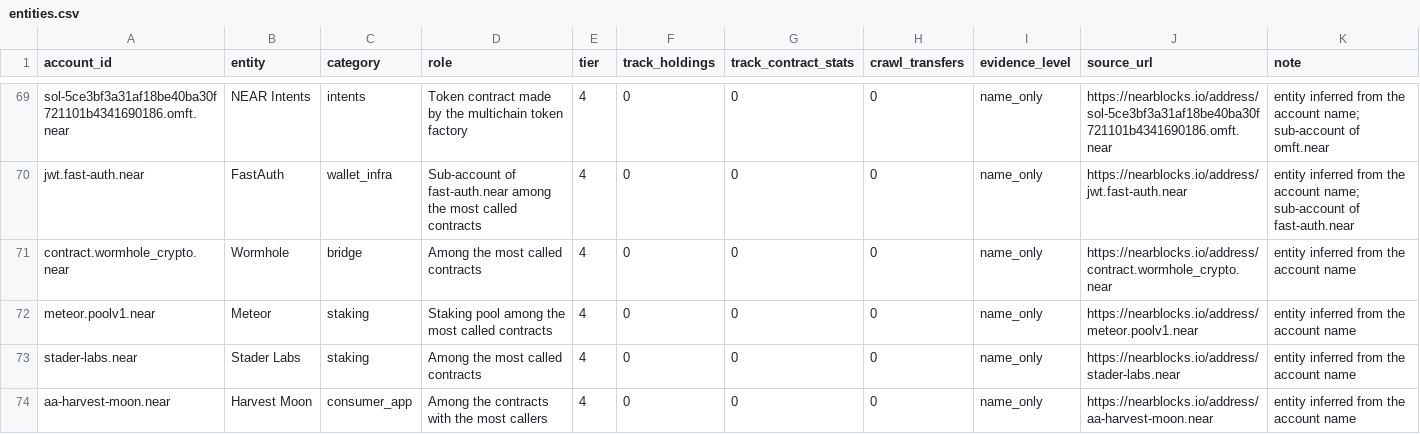
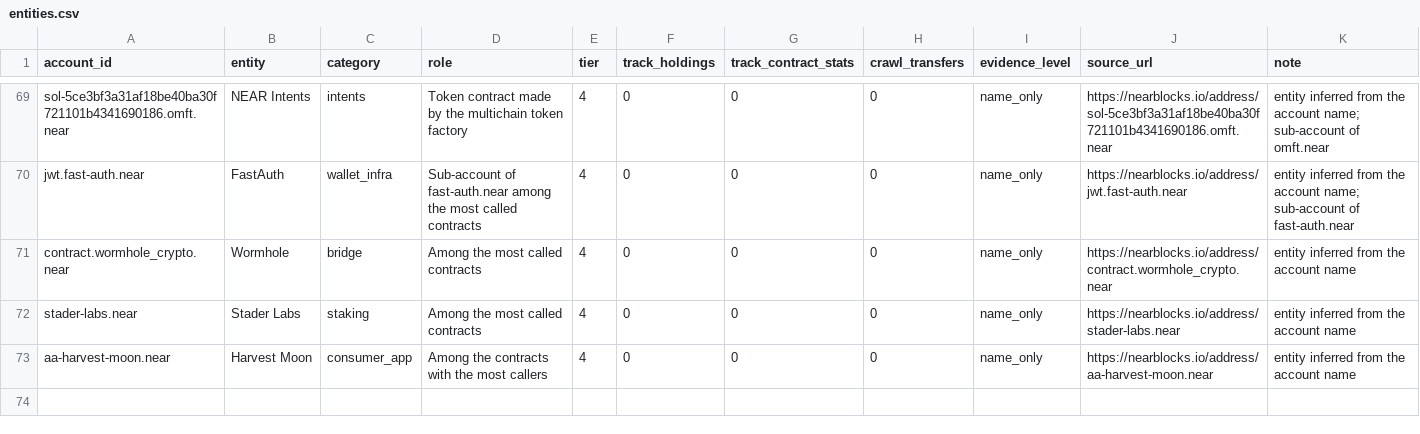
Before and after one commit to mojtb/near-hub, a CSV file: registry/entities.csv, drawn as a sheet; only a part is shown, gaps mark what is left out.

```diff
--- a/registry/entities.csv
+++ b/registry/entities.csv
@@ -71,3 +71,2 @@ jwt.fast-auth.near,FastAuth,wallet_infra,Sub-account of fast-auth.near among the
 contract.wormhole_crypto.near,Wormhole,bridge,Among the most called contracts,4,0,0,0,name_only,https://nearblocks.io/address/contract.wormhole_crypto.near,entity inferred from the account name
-meteor.poolv1.near,Meteor,staking,Staking pool among the most called contracts,4,0,0,0,name_only,https://nearblocks.io/address/meteor.poolv1.near,entity inferred from the account name
 stader-labs.near,Stader Labs,staking,Among the most called contracts,4,0,0,0,name_only,https://nearblocks.io/address/stader-labs.near,entity inferred from the account name
```
Also changed, not shown: data/gold/dim_entity.csv, data/gold/fct_usage_quality_daily.csv, 11 other files.
